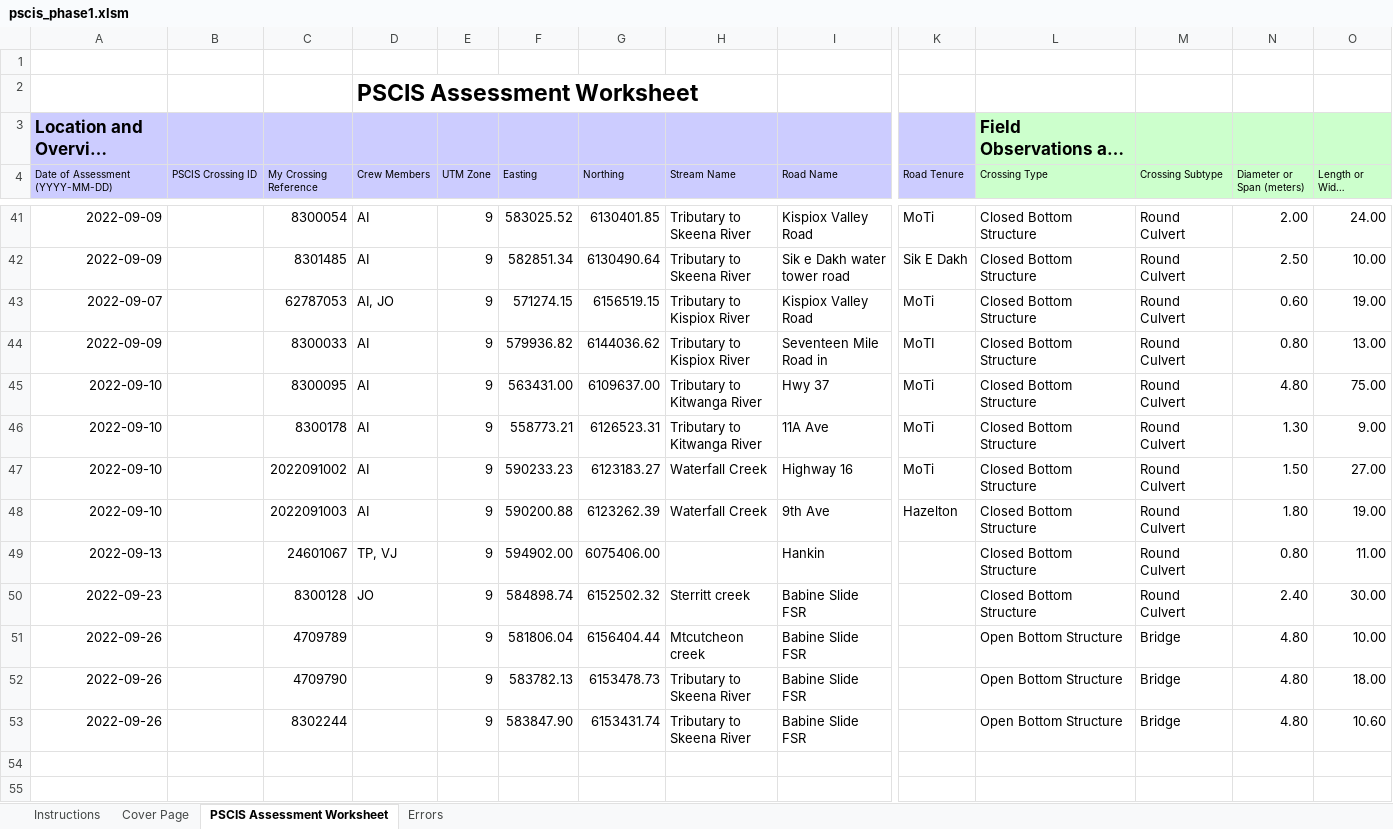
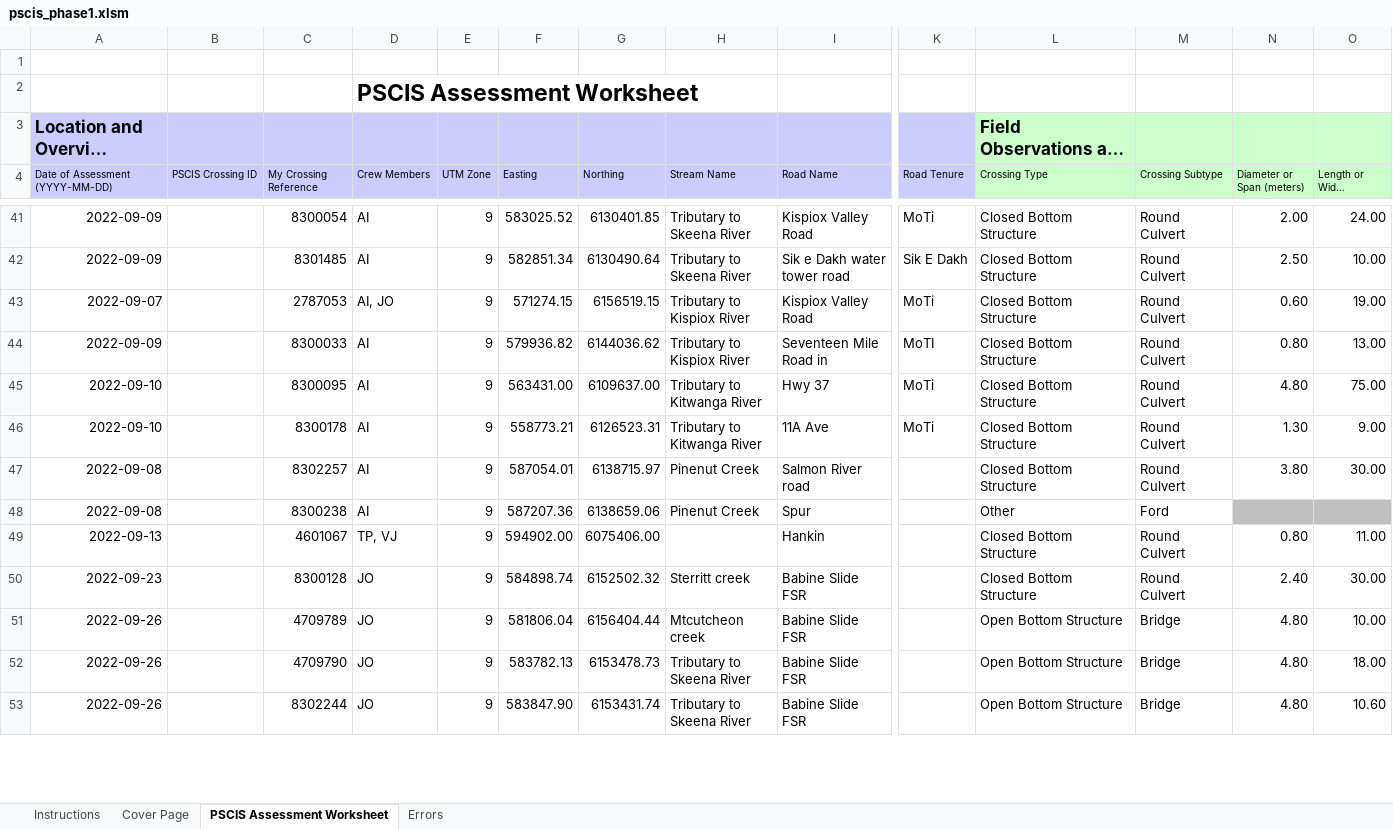
Before and after one commit to NewGraphEnvironment/fish_passage_skeena_2022_reporting, an Excel workbook: data/pscis_phase1.xlsm, sheet PSCIS Assessment Worksheet, drawn as a sheet; only a part is shown, gaps mark what is left out; long unchanged cells end in …; values as stored, in another font and other column widths than the file's, no borders; charts and pictures and conditional formats not drawn; removed rows and columns are numbered as before the commit, all else as after; rows hold the shown columns only; the diff covers the shown part only; the diff names each change by its address in the sheet, - before the commit and + after, or states it on an @@ line.

```diff
--- a/data/pscis_phase1.xlsm (sheet PSCIS Assessment Worksheet)
+++ b/data/pscis_phase1.xlsm (sheet PSCIS Assessment Worksheet)
-C43 (My Crossing Reference): 62787053
+C43 (My Crossing Reference): 2787053
-row 47: 2022-09-10 |  | 2022091002 | AI | 9 | 590233.23 | 6123183.27 | Waterfall Creek | Highway 16 | MoTi | Closed Bottom Structure | Round Culvert | 1.50 | 27.00
-row 48: 2022-09-10 |  | 2022091003 | AI | 9 | 590200.88 | 6123262.39 | Waterfall Creek | 9th Ave | Hazelton | Closed Bottom Structure | Round Culvert | 1.80 | 19.00
+row 47: 2022-09-08 |  | 8302257 | AI | 9 | 587054.01 | 6138715.97 | Pinenut Creek | Salmon River road |  | Closed Bottom Structure | Round Culvert | 3.80 | 30.00
+row 48: 2022-09-08 |  | 8300238 | AI | 9 | 587207.36 | 6138659.06 | Pinenut Creek | Spur |  | Other | Ford
-C49 (My Crossing Reference): 24601067
+C49 (My Crossing Reference): 4601067
-D51:D53 (Crew Members): (empty)
+D51:D53 (Crew Members): JO
-row 54: (empty)
-row 55: (empty)
```
Also changed, not shown: 8 added rows and 6 removed rows elsewhere in this sheet, data/pscis_phase2.xlsm, data/pscis_reassessments.xlsm, 2 other files.
